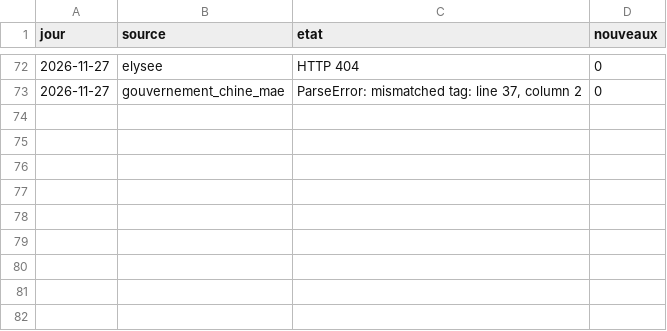
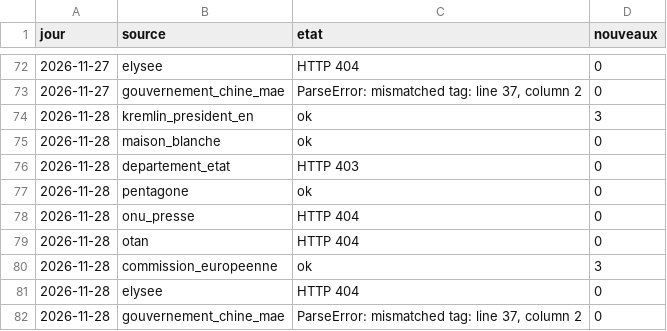
Before and after one commit to Othman-Benbrahim/metac-bot-template, a CSV file: registre/routines-sante.csv, drawn as a sheet; only a part is shown, gaps mark what is left out.

Commit message:
registre : rythme des sites officiels du 2026-11-28T03:31Z

```diff
--- a/registre/routines-sante.csv
+++ b/registre/routines-sante.csv
@@ -73 +73,10 @@ jour,source,etat,nouveaux
 2026-11-27,gouvernement_chine_mae,"ParseError: mismatched tag: line 37, column 2",0
+2026-11-28,kremlin_president_en,ok,3
+2026-11-28,maison_blanche,ok,0
+2026-11-28,departement_etat,HTTP 403,0
+2026-11-28,pentagone,ok,0
+2026-11-28,onu_presse,HTTP 404,0
+2026-11-28,otan,HTTP 404,0
+2026-11-28,commission_europeenne,ok,3
+2026-11-28,elysee,HTTP 404,0
+2026-11-28,gouvernement_chine_mae,"ParseError: mismatched tag: line 37, column 2",0
```
Also changed, not shown: registre/routines-comptes.csv, 1 other file.
